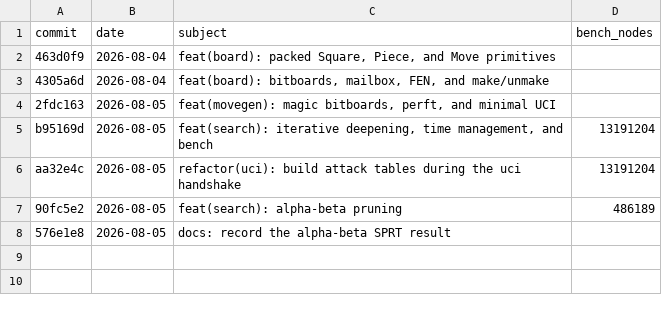
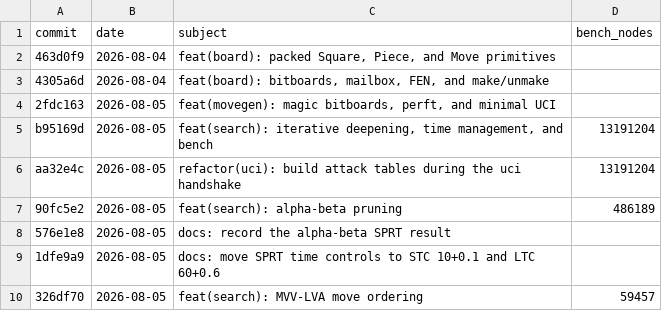
Before and after one commit to hxyulin/lattice, a CSV file: bench.csv, drawn as a sheet.

Commit message:
docs: record the MVV-LVA SPRT result

```diff
--- a/bench.csv
+++ b/bench.csv
@@ -8 +8,3 @@ aa32e4c,2026-08-05,"refactor(uci): build attack tables during the uci handshake"
 576e1e8,2026-08-05,"docs: record the alpha-beta SPRT result",
+1dfe9a9,2026-08-05,"docs: move SPRT time controls to STC 10+0.1 and LTC 60+0.6",
+326df70,2026-08-05,"feat(search): MVV-LVA move ordering",59457
```
Also changed, not shown: 1 other file.
